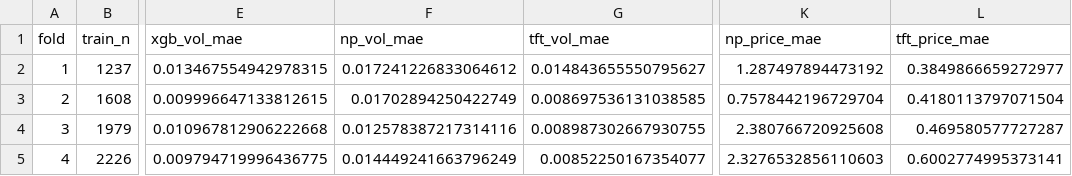
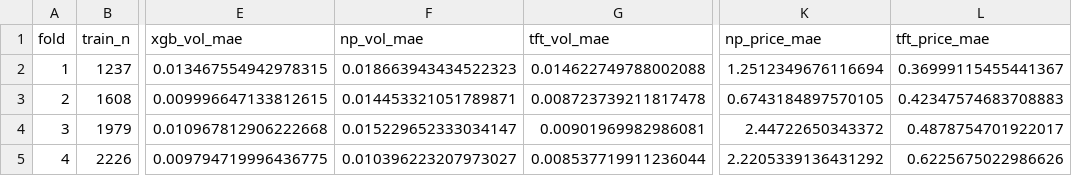
Before and after one commit to luuquanghuy-ui/bank-forecast-models, a CSV file: four_fold_all_targets/CTG_4fold_5models.csv, drawn as a sheet; only a part is shown, gaps mark what is left out; the diff names each change by its address in the sheet, - before the commit and + after, or states it on an @@ line.

```diff
--- a/four_fold_all_targets/CTG_4fold_5models.csv
+++ b/four_fold_all_targets/CTG_4fold_5models.csv
-F2 (np_vol_mae): 0.017241226833064612
+F2 (np_vol_mae): 0.018663943434522323
-G2 (tft_vol_mae): 0.014843655550795627
+G2 (tft_vol_mae): 0.014622749788002088
-K2 (np_price_mae): 1.287497894473192
+K2 (np_price_mae): 1.2512349676116694
-L2 (tft_price_mae): 0.3849866659272977
+L2 (tft_price_mae): 0.36999115455441367
-F3 (np_vol_mae): 0.01702894250422749
+F3 (np_vol_mae): 0.014453321051789871
-G3 (tft_vol_mae): 0.008697536131038585
+G3 (tft_vol_mae): 0.008723739211817478
-K3 (np_price_mae): 0.7578442196729704
+K3 (np_price_mae): 0.6743184897570105
-L3 (tft_price_mae): 0.4180113797071504
+L3 (tft_price_mae): 0.42347574683708883
-F4 (np_vol_mae): 0.012578387217314116
+F4 (np_vol_mae): 0.015229652333034147
-G4 (tft_vol_mae): 0.008987302667930755
+G4 (tft_vol_mae): 0.00901969982986081
-K4 (np_price_mae): 2.380766720925608
+K4 (np_price_mae): 2.44722650343372
-L4 (tft_price_mae): 0.469580577727287
+L4 (tft_price_mae): 0.4878754701922017
-F5 (np_vol_mae): 0.014449241663796249
+F5 (np_vol_mae): 0.010396223207973027
-G5 (tft_vol_mae): 0.00852250167354077
+G5 (tft_vol_mae): 0.008537719911236044
-K5 (np_price_mae): 2.3276532856110603
+K5 (np_price_mae): 2.2205339136431292
-L5 (tft_price_mae): 0.6002774995373141
+L5 (tft_price_mae): 0.6225675022986626
```
Also changed, not shown: market_event_outputs/high_vol_days_VCB.csv, market_event_outputs/market_event_summary.csv, 38 other files.
